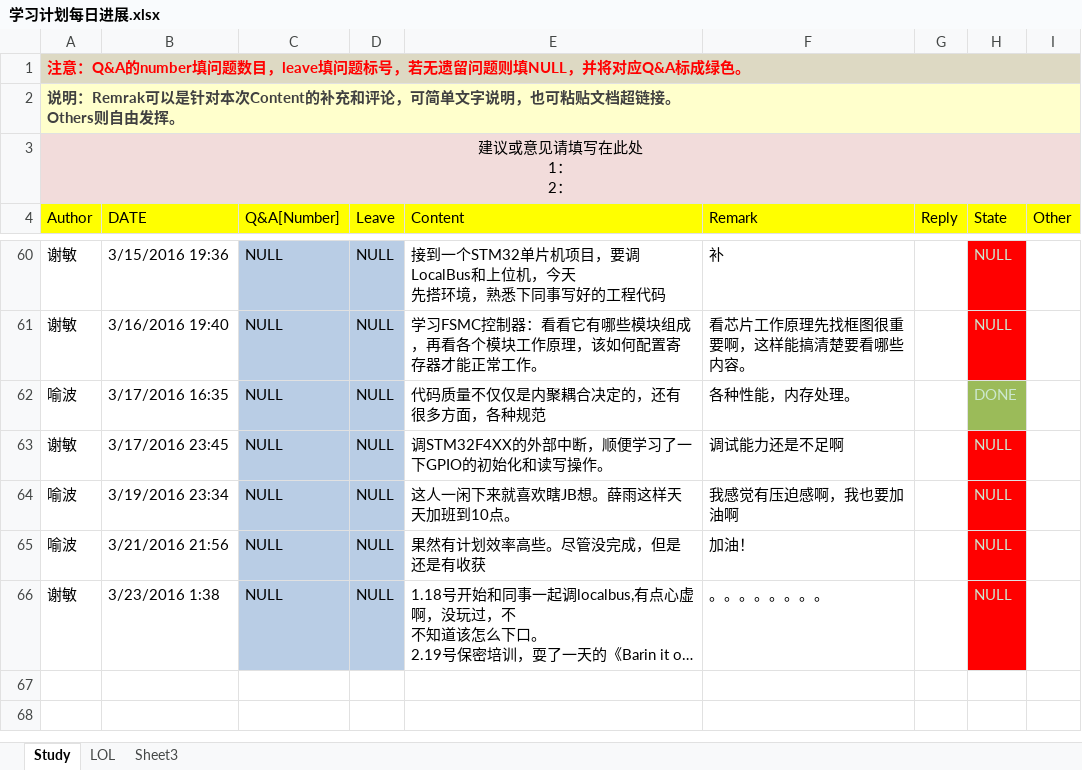
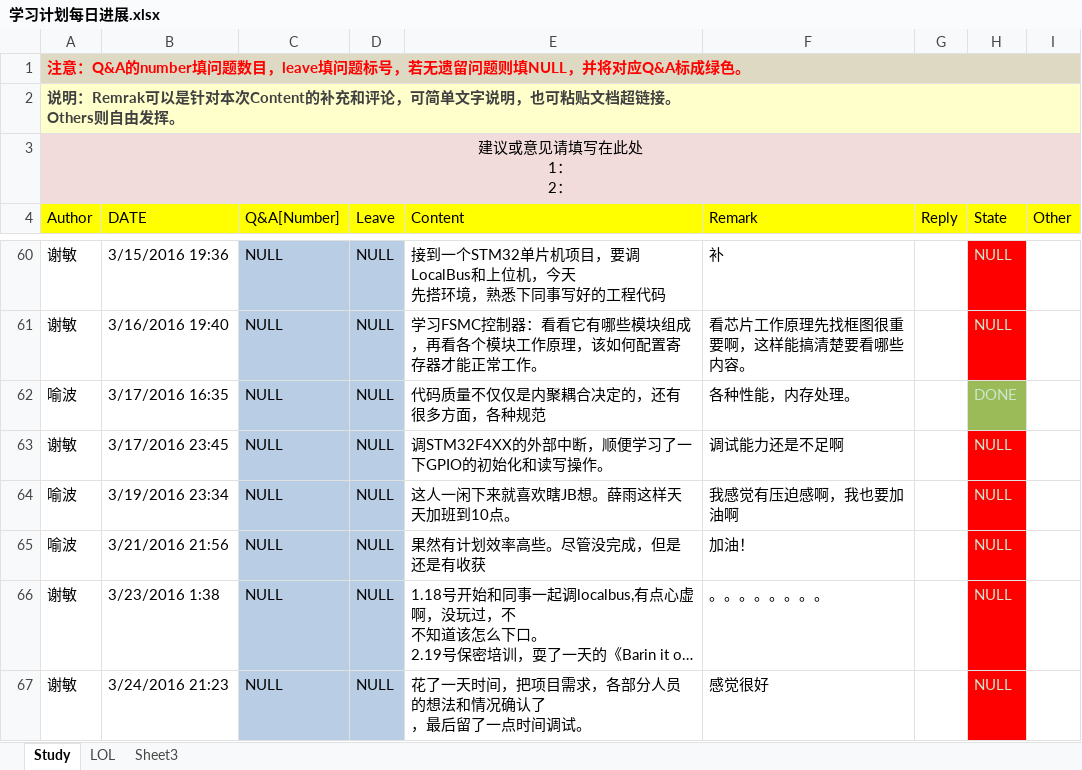
Before and after one commit to OOCC/PlanGIt, an Excel workbook: 学习计划每日进展.xlsx, sheet Study, drawn as a sheet; only a part is shown, gaps mark what is left out; long unchanged cells end in …; values as stored, in another font and other column widths than the file's, no borders; ↵ is a line break in a cell; the diff names each change by its address in the sheet, - before the commit and + after, or states it on an @@ line.

```diff
--- a/学习计划每日进展.xlsx (sheet Study)
+++ b/学习计划每日进展.xlsx (sheet Study)
+row 67: 谢敏 | 3/24/2016 21:23 | NULL | NULL | 花了一天时间，把项目需求，各部分人员的想法和情况确认了 ↵ ，最后留了一点时间调试。 | 感觉很好 |  | NULL
```
Also changed, not shown: 12 other files.
